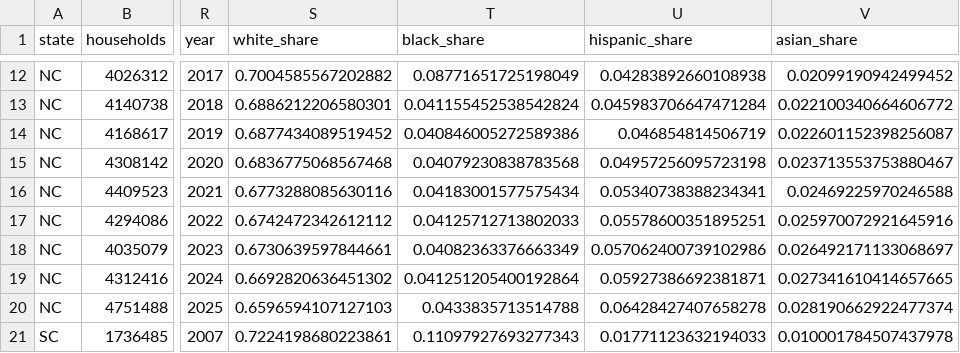
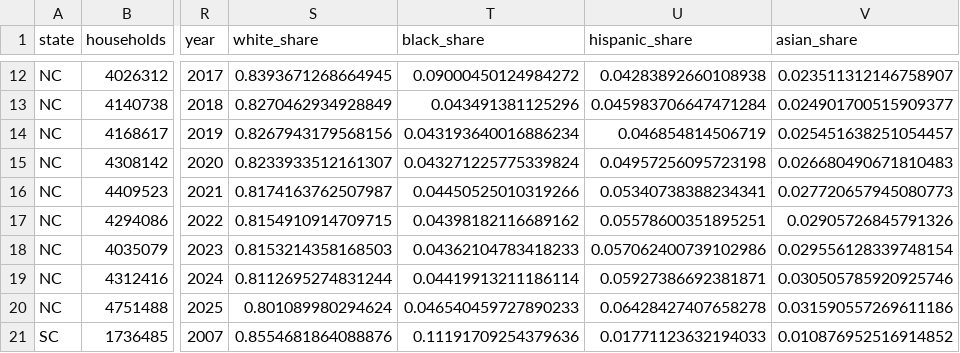
Before and after one commit to zohalbarsi/flood_ra, a CSV file: output/tables/demographics_state_year.csv, drawn as a sheet; only a part is shown, gaps mark what is left out; the diff covers the shown part only; the diff names each change by its address in the sheet, - before the commit and + after, or states it on an @@ line.

```diff
--- a/output/tables/demographics_state_year.csv
+++ b/output/tables/demographics_state_year.csv
-S12 (white_share): 0.7004585567202882
+S12 (white_share): 0.8393671268664945
-T12 (black_share): 0.08771651725198049
+T12 (black_share): 0.09000450124984272
-V12 (asian_share): 0.02099190942499452
+V12 (asian_share): 0.023511312146758907
-S13 (white_share): 0.6886212206580301
+S13 (white_share): 0.8270462934928849
-T13 (black_share): 0.041155452538542824
+T13 (black_share): 0.043491381125296
-V13 (asian_share): 0.022100340664606772
+V13 (asian_share): 0.024901700515909377
-S14 (white_share): 0.6877434089519452
+S14 (white_share): 0.8267943179568156
-T14 (black_share): 0.040846005272589386
+T14 (black_share): 0.043193640016886234
-V14 (asian_share): 0.022601152398256087
+V14 (asian_share): 0.025451638251054457
-S15 (white_share): 0.6836775068567468
+S15 (white_share): 0.8233933512161307
-T15 (black_share): 0.04079230838783568
+T15 (black_share): 0.043271225775339824
-V15 (asian_share): 0.023713553753880467
+V15 (asian_share): 0.026680490671810483
-S16 (white_share): 0.6773288085630116
+S16 (white_share): 0.8174163762507987
-T16 (black_share): 0.04183001577575434
+T16 (black_share): 0.04450525010319266
-V16 (asian_share): 0.02469225970246588
+V16 (asian_share): 0.027720657945080773
-S17 (white_share): 0.6742472342612112
+S17 (white_share): 0.8154910914709715
-T17 (black_share): 0.04125712713802033
+T17 (black_share): 0.04398182116689162
-V17 (asian_share): 0.025970072921645916
+V17 (asian_share): 0.02905726845791326
-S18 (white_share): 0.6730639597844661
+S18 (white_share): 0.8153214358168503
-T18 (black_share): 0.04082363376663349
+T18 (black_share): 0.04362104783418233
-V18 (asian_share): 0.026492171133068697
+V18 (asian_share): 0.029556128339748154
-S19 (white_share): 0.6692820636451302
+S19 (white_share): 0.8112695274831244
-T19 (black_share): 0.041251205400192864
+T19 (black_share): 0.04419913211186114
-V19 (asian_share): 0.027341610414657665
+V19 (asian_share): 0.030505785920925746
-S20 (white_share): 0.6596594107127103
+S20 (white_share): 0.801089980294624
-T20 (black_share): 0.0433835713514788
+T20 (black_share): 0.046540459727890233
-V20 (asian_share): 0.028190662922477374
+V20 (asian_share): 0.031590557269611186
-S21 (white_share): 0.7224198680223861
+S21 (white_share): 0.8554681864088876
-T21 (black_share): 0.11097927693277343
+T21 (black_share): 0.11191709254379636
-V21 (asian_share): 0.010001784507437978
+V21 (asian_share): 0.010876952516914852
```
Also changed, not shown: 84 edited cells elsewhere in this file, output/tables/ethnicity_code_groups.csv, output/tables/ethnicity_codes_state_year.csv, 3 other files.
